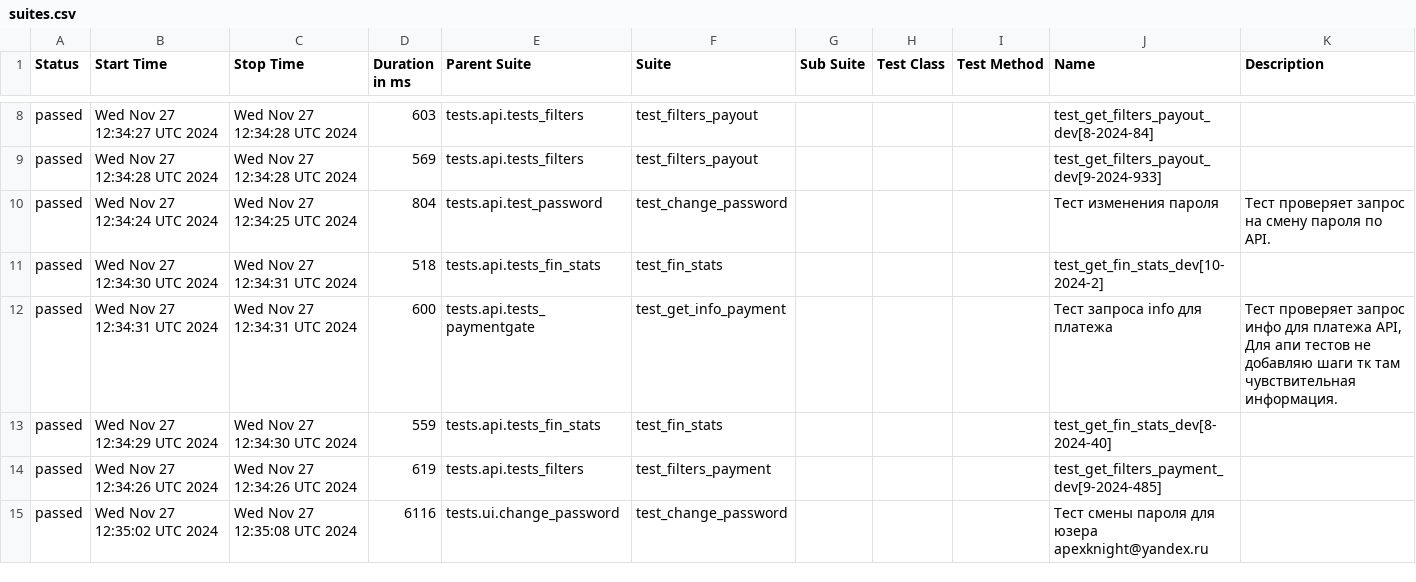
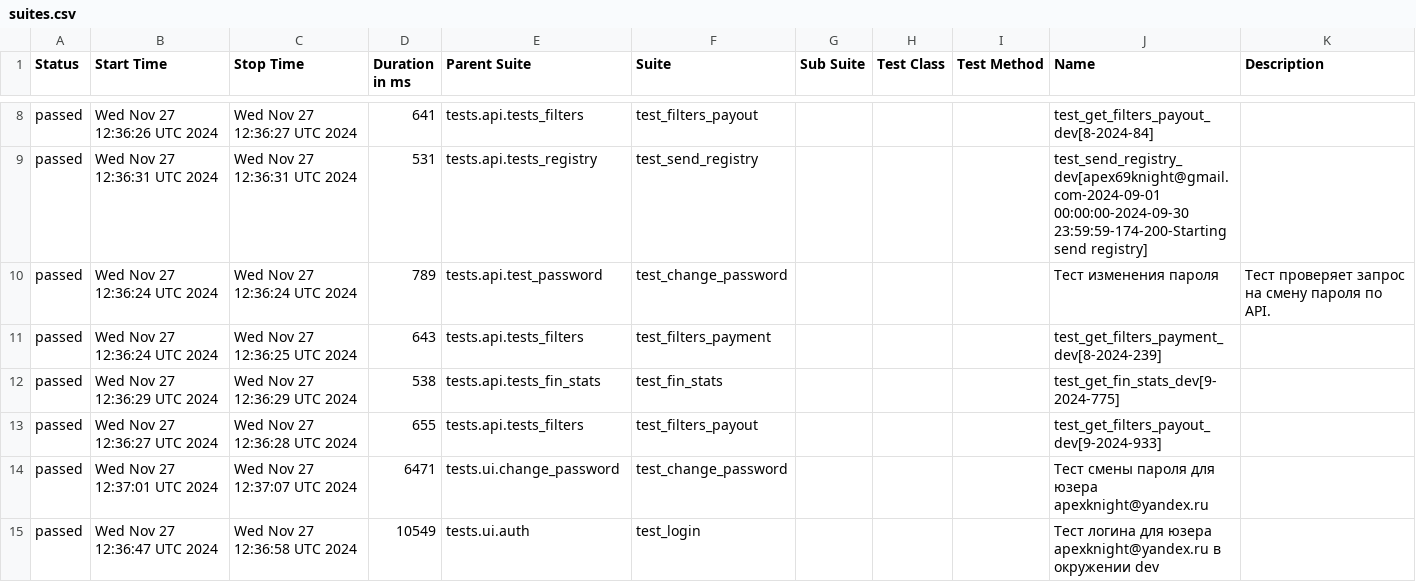
Before and after one commit to VadimZhuckow/allure_report, a CSV file: data/suites.csv, drawn as a sheet; only a part is shown, gaps mark what is left out; the diff covers the shown part only.

```diff
--- a/data/suites.csv
+++ b/data/suites.csv
@@ -8,8 +8,8 @@
-"passed","Wed Nov 27 12:34:27 UTC 2024","Wed Nov 27 12:34:28 UTC 2024","603","tests.api.tests_filters","test_filters_payout","","","","test_get_filters_payout_dev[8-2024-84]",""
-"passed","Wed Nov 27 12:34:28 UTC 2024","Wed Nov 27 12:34:28 UTC 2024","569","tests.api.tests_filters","test_filters_payout","","","","test_get_filters_payout_dev[9-2024-933]",""
-"passed","Wed Nov 27 12:34:24 UTC 2024","Wed Nov 27 12:34:25 UTC 2024","804","tests.api.test_password","test_change_password","","","","Тест изменения пароля","Тест проверяет запрос на смену пароля по API."
-"passed","Wed Nov 27 12:34:30 UTC 2024","Wed Nov 27 12:34:31 UTC 2024","518","tests.api.tests_fin_stats","test_fin_stats","","","","test_get_fin_stats_dev[10-2024-2]",""
-"passed","Wed Nov 27 12:34:31 UTC 2024","Wed Nov 27 12:34:31 UTC 2024","600","tests.api.tests_paymentgate","test_get_info_payment","","","","Тест запроса info для платежа","Тест проверяет запрос инфо для платежа API, Для апи тестов не добавляю шаги тк там чувствительная информация."
-"passed","Wed Nov 27 12:34:29 UTC 2024","Wed Nov 27 12:34:30 UTC 2024","559","tests.api.tests_fin_stats","test_fin_stats","","","","test_get_fin_stats_dev[8-2024-40]",""
-"passed","Wed Nov 27 12:34:26 UTC 2024","Wed Nov 27 12:34:26 UTC 2024","619","tests.api.tests_filters","test_filters_payment","","","","test_get_filters_payment_dev[9-2024-485]",""
-"passed","Wed Nov 27 12:35:02 UTC 2024","Wed Nov 27 12:35:08 UTC 2024","6116","tests.ui.change_password","test_change_password","","","","Тест смены пароля для юзера apexknight@yandex.ru",""
+"passed","Wed Nov 27 12:36:26 UTC 2024","Wed Nov 27 12:36:27 UTC 2024","641","tests.api.tests_filters","test_filters_payout","","","","test_get_filters_payout_dev[8-2024-84]",""
+"passed","Wed Nov 27 12:36:31 UTC 2024","Wed Nov 27 12:36:31 UTC 2024","531","tests.api.tests_registry","test_send_registry","","","","test_send_registry_dev[apex69knight@gmail.com-2024-09-01 00:00:00-2024-09-30 23:59:59-174-200-Starting send registry]",""
+"passed","Wed Nov 27 12:36:24 UTC 2024","Wed Nov 27 12:36:24 UTC 2024","789","tests.api.test_password","test_change_password","","","","Тест изменения пароля","Тест проверяет запрос на смену пароля по API."
+"passed","Wed Nov 27 12:36:24 UTC 2024","Wed Nov 27 12:36:25 UTC 2024","643","tests.api.tests_filters","test_filters_payment","","","","test_get_filters_payment_dev[8-2024-239]",""
+"passed","Wed Nov 27 12:36:29 UTC 2024","Wed Nov 27 12:36:29 UTC 2024","538","tests.api.tests_fin_stats","test_fin_stats","","","","test_get_fin_stats_dev[9-2024-775]",""
+"passed","Wed Nov 27 12:36:27 UTC 2024","Wed Nov 27 12:36:28 UTC 2024","655","tests.api.tests_filters","test_filters_payout","","","","test_get_filters_payout_dev[9-2024-933]",""
+"passed","Wed Nov 27 12:37:01 UTC 2024","Wed Nov 27 12:37:07 UTC 2024","6471","tests.ui.change_password","test_change_password","","","","Тест смены пароля для юзера apexknight@yandex.ru",""
+"passed","Wed Nov 27 12:36:47 UTC 2024","Wed Nov 27 12:36:58 UTC 2024","10549","tests.ui.auth","test_login","","","","Тест логина для юзера apexknight@yandex.ru в окружении dev",""
```
Also changed, not shown: 30 edited cells elsewhere in this file, data/behaviors.csv, 34 other files.
